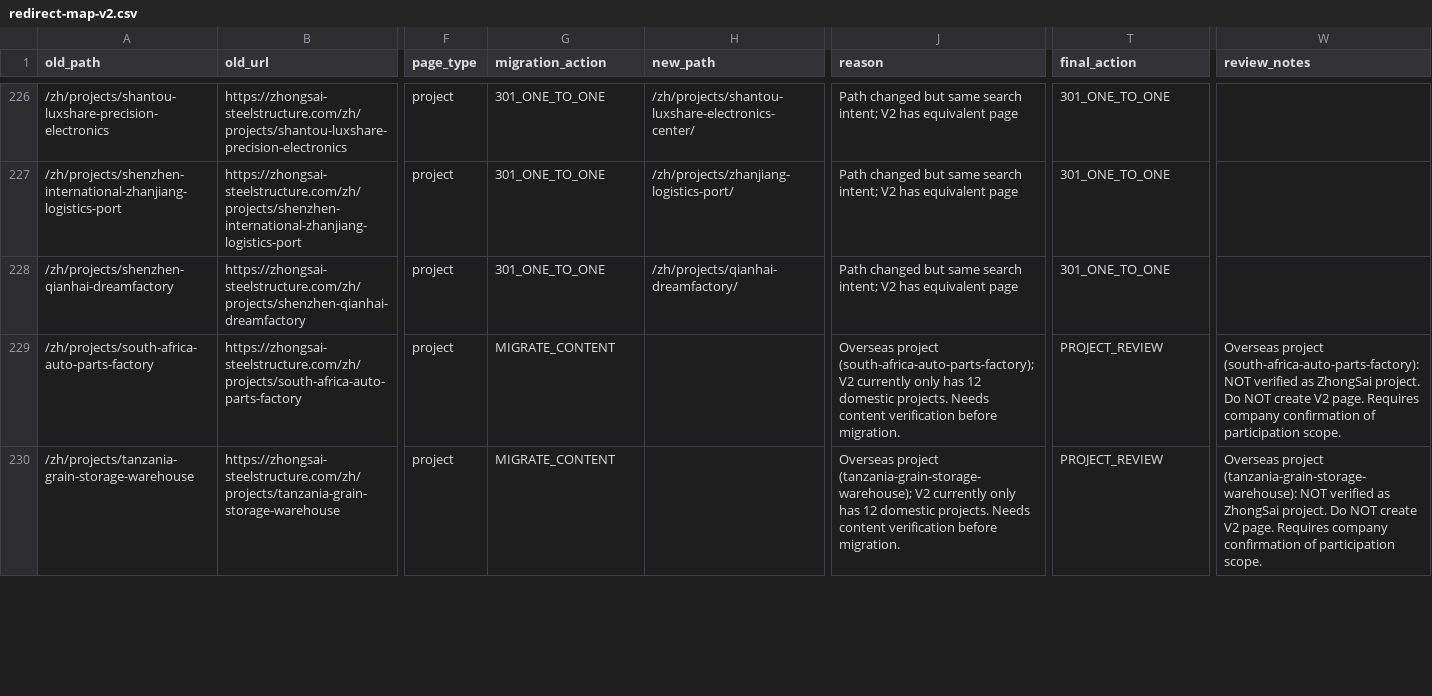
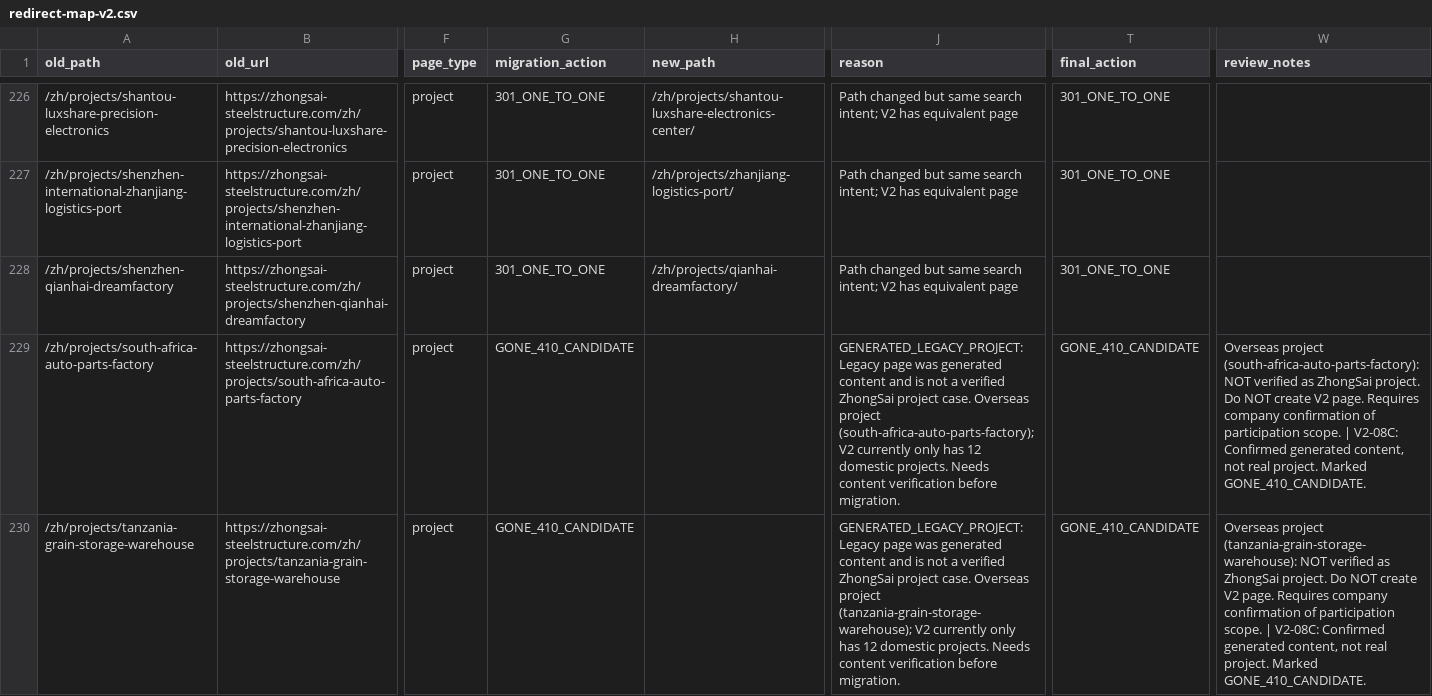
Before and after one commit to zhongsaiganggou/guanwangv2, a CSV file: tools/seo-migration/redirect-map-v2.csv, drawn as a sheet; only a part is shown, gaps mark what is left out; the diff covers the shown part only; the diff names each change by its address in the sheet, - before the commit and + after, or states it on an @@ line.

Commit message:
V2 semantic navigation consistency and legacy project cleanup
- Products Hub: Custom Engineering now links to real page, Agriculture uses explicit Quote Action CTA
- Components Hub: 3 no-detail-page members (Trusses/Crane Beams/Platforms) changed from href='#' to DIV with Quote CTA
- Export Delivery: unified SECTION/STEP numbering system (outer 01-06, inner STEP 01-08 + STEP 01-04)
- Export Delivery: loading steps changed from alternating left-right layout to compact 2x2 grid
- Export Delivery: removed duplicate images (heavy-member-prep and loading-truck no longer repeated)
- Manufacturing: 8-step process now labeled STEP 01-08 to distinguish from outer section numbers
- Projects Hub: removed 'domestic' labeling, H1 changed to 'Selected Steel Structure Projects'
- ProjectCard: removed redundant location display (city already in project names)
- Migration: 27 generated legacy overseas projects changed from PROJECT_REVIEW to GONE_410_CANDIDATE
- Added semantic-link-audit.csv in tools/qa/

```diff
--- a/tools/seo-migration/redirect-map-v2.csv
+++ b/tools/seo-migration/redirect-map-v2.csv
-G229:G230 (migration_action): MIGRATE_CONTENT
+G229:G230 (migration_action): GONE_410_CANDIDATE
-J229 (reason): Overseas project…
+J229 (reason): GENERATED_LEGACY_PROJECT: Legacy page was generated content and is not a verified ZhongSai project case. Overseas project…
-T229:T230 (final_action): PROJECT_REVIEW
+T229:T230 (final_action): GONE_410_CANDIDATE
-W229 (review_notes): …participation scope.
+W229 (review_notes): …participation scope. | V2-08C: Confirmed generated content, not real project. Marked GONE_410_CANDIDATE.
-J230 (reason): Overseas project…
+J230 (reason): GENERATED_LEGACY_PROJECT: Legacy page was generated content and is not a verified ZhongSai project case. Overseas project…
-W230 (review_notes): …participation scope.
+W230 (review_notes): …participation scope. | V2-08C: Confirmed generated content, not real project. Marked GONE_410_CANDIDATE.
```
Also changed, not shown: 100 edited cells elsewhere in this file, 13 other files.
